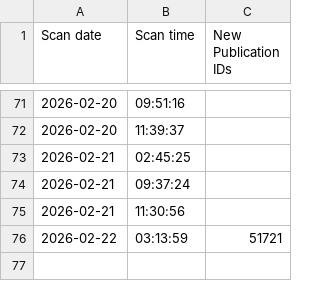
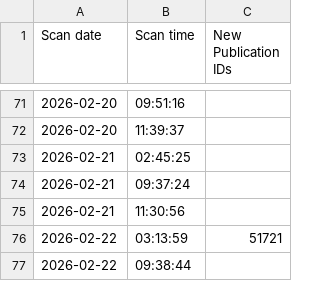
Before and after one commit to HOC-SCT-DAP/scheduled-report-monitor, a CSV file: docs/Scans.csv, drawn as a sheet; only a part is shown, gaps mark what is left out.

```diff
--- a/docs/Scans.csv
+++ b/docs/Scans.csv
@@ -76 +76,2 @@
 2026-02-22,03:13:59,51721
+2026-02-22,09:38:44,
```
